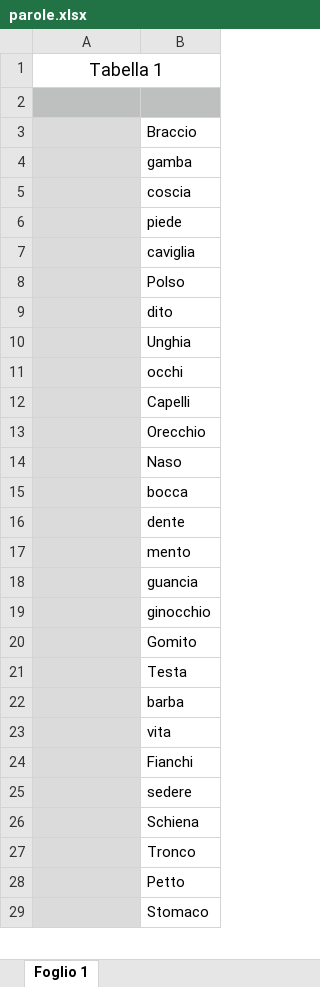
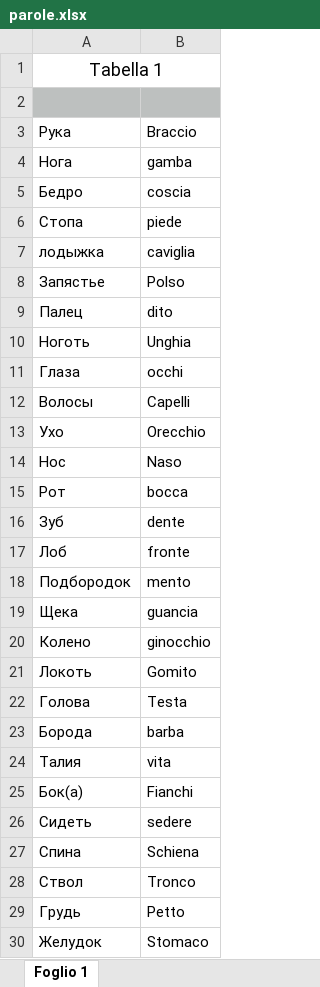
Before and after one commit to STASYA00/curcuma, an Excel workbook: parole.xlsx, sheet Foglio 1, drawn as a sheet; only a part is shown; values as stored, in another font and other column widths than the file's, no borders; addresses are those after the commit; the diff covers the shown part only; the diff names each change by its address in the sheet, - before the commit and + after, or states it on an @@ line.

Commit message:
Traduzione della prima parte

```diff
--- a/parole.xlsx (sheet Foglio 1)
+++ b/parole.xlsx (sheet Foglio 1)
-A3: (empty)
+A3: Рука
-A3:A16 fill: #DBDBDB
+A3:A16 fill: none
-A4: (empty)
+A4: Нога
-A5: (empty)
+A5: Бедро
-A6: (empty)
+A6: Стопа
-A7: (empty)
+A7: лодыжка
-A8: (empty)
+A8: Запястье
-A9: (empty)
+A9: Палец
-A10: (empty)
+A10: Ноготь
-A11: (empty)
+A11: Глаза
-A12: (empty)
+A12: Волосы
-A13: (empty)
+A13: Ухо
-A14: (empty)
+A14: Нос
-A15: (empty)
+A15: Рот
-A16: (empty)
+A16: Зуб
+row 17: Лоб | fronte
-A18: (empty)
+A18: Подбородок
-A18:A30 fill: #DBDBDB
+A18:A30 fill: none
-A19: (empty)
+A19: Щека
-A20: (empty)
+A20: Колено
-A21: (empty)
+A21: Локоть
-A22: (empty)
+A22: Голова
-A23: (empty)
+A23: Борода
-A24: (empty)
+A24: Талия
-A25: (empty)
+A25: Бок(а)
-A26: (empty)
+A26: Сидеть
-A27: (empty)
+A27: Спина
-A28: (empty)
+A28: Ствол
-A29: (empty)
+A29: Грудь
-A30: (empty)
+A30: Желудок
```
Also changed, not shown: 2 added rows, 2 removed rows, 93 edited cells and cell formats elsewhere in this sheet.
